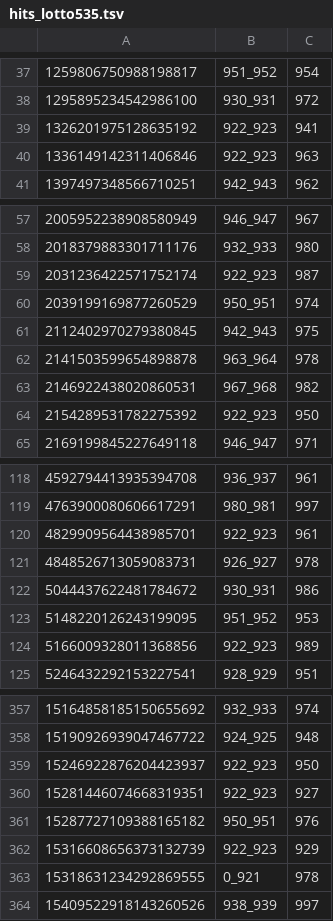
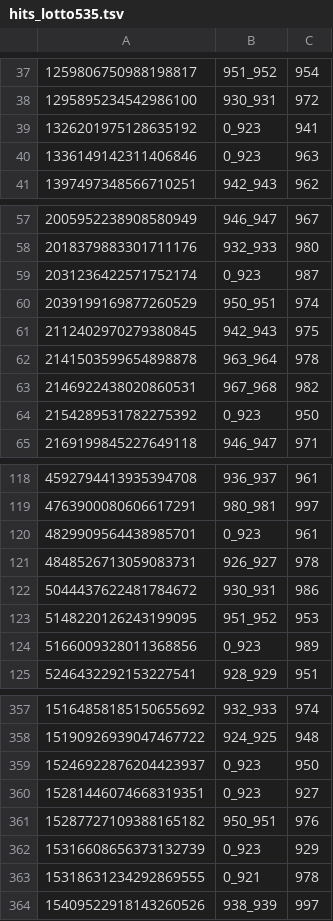
Before and after one commit to thuantn005/lotto-scan, a TSV file: seed_state/hits_lotto535.tsv, drawn as a sheet; only a part is shown, gaps mark what is left out; the diff covers the shown part only.

```diff
--- a/seed_state/hits_lotto535.tsv
+++ b/seed_state/hits_lotto535.tsv
@@ -38,4 +38,4 @@
 1295895234542986100	930_931	972
-1326201975128635192	922_923	941
-1336149142311406846	922_923	963
+1326201975128635192	0_923	941
+1336149142311406846	0_923	963
 1397497348566710251	942_943	962
@@ -58,3 +58,3 @@
 2018379883301711176	932_933	980
-2031236422571752174	922_923	987
+2031236422571752174	0_923	987
 2039199169877260529	950_951	974
@@ -63,3 +63,3 @@
 2146922438020860531	967_968	982
-2154289531782275392	922_923	950
+2154289531782275392	0_923	950
 2169199845227649118	946_947	971
@@ -119,3 +119,3 @@
 4763900080606617291	980_981	997
-4829909564438985701	922_923	961
+4829909564438985701	0_923	961
 4848526713059083731	926_927	978
@@ -123,3 +123,3 @@
 5148220126243199095	951_952	953
-5166009328011368856	922_923	989
+5166009328011368856	0_923	989
 5246432292153227541	928_929	951
@@ -358,6 +358,6 @@
 15190926939047467722	924_925	948
-15246922876204423937	922_923	950
-15281446074668319351	922_923	927
+15246922876204423937	0_923	950
+15281446074668319351	0_923	927
 15287727109388165182	950_951	976
-15316608656373132739	922_923	929
+15316608656373132739	0_923	929
 15318631234292869555	0_921	978
```
Also changed, not shown: 19 edited cells elsewhere in this file, data/all.csv, 4 other files.
